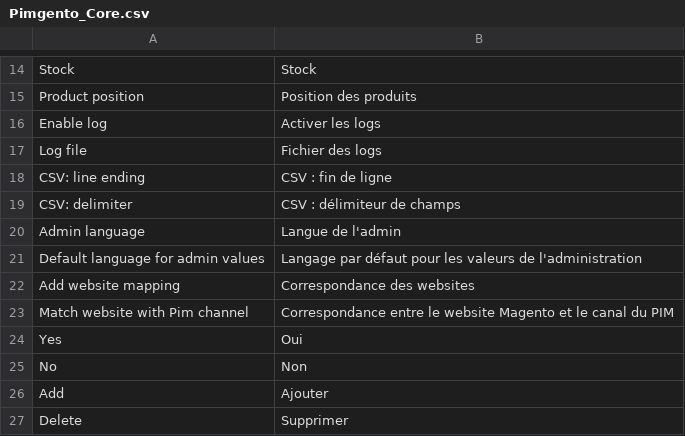
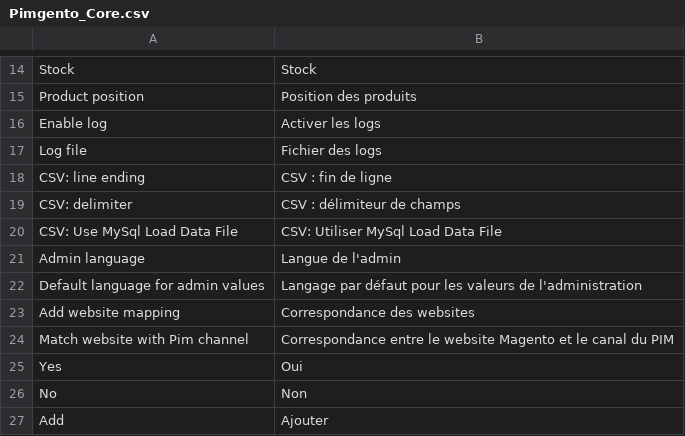
Before and after one commit to Agence-DnD/PIMGento, a CSV file: app/locale/fr_FR/Pimgento_Core.csv, drawn as a sheet; only a part is shown, gaps mark what is left out; the shorter side is filled out with more unchanged rows.

```diff
--- a/app/locale/fr_FR/Pimgento_Core.csv
+++ b/app/locale/fr_FR/Pimgento_Core.csv
@@ -19,2 +19,3 @@
 "CSV: delimiter","CSV : délimiteur de champs"
+"CSV: Use MySql Load Data File","CSV: Utiliser MySql Load Data File"
 "Admin language","Langue de l'admin"
```
Also changed, not shown: app/locale/en_US/Pimgento_Core.csv, 2 other files.
